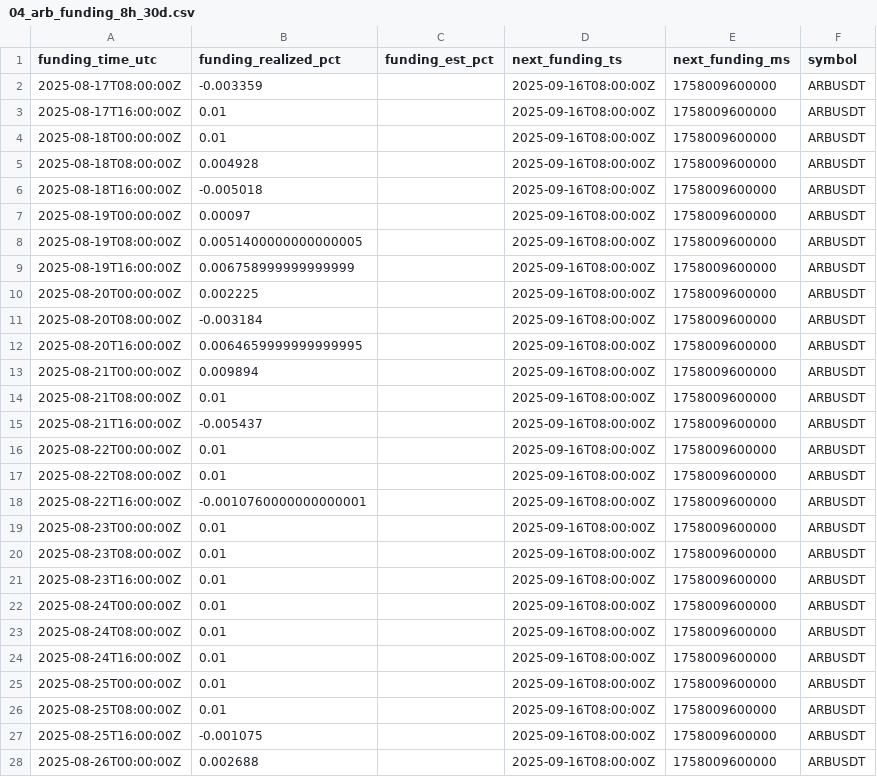
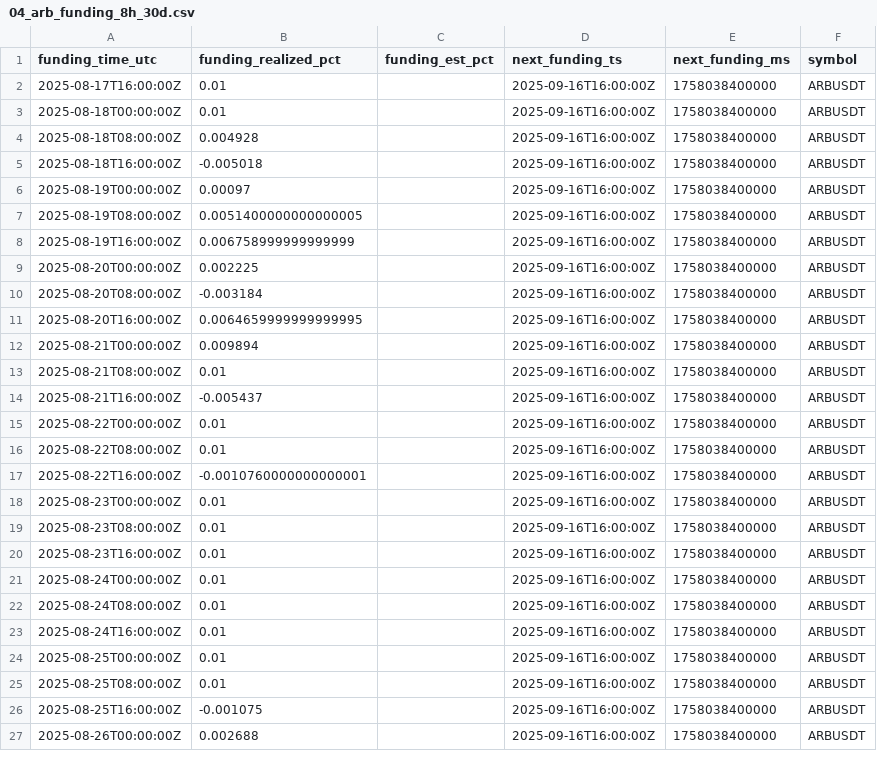
Before and after one commit to reddyKIM/run-v2, a CSV file: data/04_arb_funding_8h_30d.csv, drawn as a sheet; only a part is shown; the diff covers the shown part only.

```diff
--- a/data/04_arb_funding_8h_30d.csv
+++ b/data/04_arb_funding_8h_30d.csv
@@ -1,28 +1,27 @@
 funding_time_utc,funding_realized_pct,funding_est_pct,next_funding_ts,next_funding_ms,symbol
-2025-08-17T08:00:00Z,-0.003359,,2025-09-16T08:00:00Z,1758009600000,ARBUSDT
-2025-08-17T16:00:00Z,0.01,,2025-09-16T08:00:00Z,1758009600000,ARBUSDT
-2025-08-18T00:00:00Z,0.01,,2025-09-16T08:00:00Z,1758009600000,ARBUSDT
-2025-08-18T08:00:00Z,0.004928,,2025-09-16T08:00:00Z,1758009600000,ARBUSDT
-2025-08-18T16:00:00Z,-0.005018,,2025-09-16T08:00:00Z,1758009600000,ARBUSDT
-2025-08-19T00:00:00Z,0.00097,,2025-09-16T08:00:00Z,1758009600000,ARBUSDT
-2025-08-19T08:00:00Z,0.0051400000000000005,,2025-09-16T08:00:00Z,1758009600000,ARBUSDT
-2025-08-19T16:00:00Z,0.006758999999999999,,2025-09-16T08:00:00Z,1758009600000,ARBUSDT
-2025-08-20T00:00:00Z,0.002225,,2025-09-16T08:00:00Z,1758009600000,ARBUSDT
-2025-08-20T08:00:00Z,-0.003184,,2025-09-16T08:00:00Z,1758009600000,ARBUSDT
-2025-08-20T16:00:00Z,0.0064659999999999995,,2025-09-16T08:00:00Z,1758009600000,ARBUSDT
-2025-08-21T00:00:00Z,0.009894,,2025-09-16T08:00:00Z,1758009600000,ARBUSDT
-2025-08-21T08:00:00Z,0.01,,2025-09-16T08:00:00Z,1758009600000,ARBUSDT
-2025-08-21T16:00:00Z,-0.005437,,2025-09-16T08:00:00Z,1758009600000,ARBUSDT
-2025-08-22T00:00:00Z,0.01,,2025-09-16T08:00:00Z,1758009600000,ARBUSDT
-2025-08-22T08:00:00Z,0.01,,2025-09-16T08:00:00Z,1758009600000,ARBUSDT
-2025-08-22T16:00:00Z,-0.0010760000000000001,,2025-09-16T08:00:00Z,1758009600000,ARBUSDT
-2025-08-23T00:00:00Z,0.01,,2025-09-16T08:00:00Z,1758009600000,ARBUSDT
-2025-08-23T08:00:00Z,0.01,,2025-09-16T08:00:00Z,1758009600000,ARBUSDT
-2025-08-23T16:00:00Z,0.01,,2025-09-16T08:00:00Z,1758009600000,ARBUSDT
-2025-08-24T00:00:00Z,0.01,,2025-09-16T08:00:00Z,1758009600000,ARBUSDT
-2025-08-24T08:00:00Z,0.01,,2025-09-16T08:00:00Z,1758009600000,ARBUSDT
-2025-08-24T16:00:00Z,0.01,,2025-09-16T08:00:00Z,1758009600000,ARBUSDT
-2025-08-25T00:00:00Z,0.01,,2025-09-16T08:00:00Z,1758009600000,ARBUSDT
-2025-08-25T08:00:00Z,0.01,,2025-09-16T08:00:00Z,1758009600000,ARBUSDT
-2025-08-25T16:00:00Z,-0.001075,,2025-09-16T08:00:00Z,1758009600000,ARBUSDT
-2025-08-26T00:00:00Z,0.002688,,2025-09-16T08:00:00Z,1758009600000,ARBUSDT
+2025-08-17T16:00:00Z,0.01,,2025-09-16T16:00:00Z,1758038400000,ARBUSDT
+2025-08-18T00:00:00Z,0.01,,2025-09-16T16:00:00Z,1758038400000,ARBUSDT
+2025-08-18T08:00:00Z,0.004928,,2025-09-16T16:00:00Z,1758038400000,ARBUSDT
+2025-08-18T16:00:00Z,-0.005018,,2025-09-16T16:00:00Z,1758038400000,ARBUSDT
+2025-08-19T00:00:00Z,0.00097,,2025-09-16T16:00:00Z,1758038400000,ARBUSDT
+2025-08-19T08:00:00Z,0.0051400000000000005,,2025-09-16T16:00:00Z,1758038400000,ARBUSDT
+2025-08-19T16:00:00Z,0.006758999999999999,,2025-09-16T16:00:00Z,1758038400000,ARBUSDT
+2025-08-20T00:00:00Z,0.002225,,2025-09-16T16:00:00Z,1758038400000,ARBUSDT
+2025-08-20T08:00:00Z,-0.003184,,2025-09-16T16:00:00Z,1758038400000,ARBUSDT
+2025-08-20T16:00:00Z,0.0064659999999999995,,2025-09-16T16:00:00Z,1758038400000,ARBUSDT
+2025-08-21T00:00:00Z,0.009894,,2025-09-16T16:00:00Z,1758038400000,ARBUSDT
+2025-08-21T08:00:00Z,0.01,,2025-09-16T16:00:00Z,1758038400000,ARBUSDT
+2025-08-21T16:00:00Z,-0.005437,,2025-09-16T16:00:00Z,1758038400000,ARBUSDT
+2025-08-22T00:00:00Z,0.01,,2025-09-16T16:00:00Z,1758038400000,ARBUSDT
+2025-08-22T08:00:00Z,0.01,,2025-09-16T16:00:00Z,1758038400000,ARBUSDT
+2025-08-22T16:00:00Z,-0.0010760000000000001,,2025-09-16T16:00:00Z,1758038400000,ARBUSDT
+2025-08-23T00:00:00Z,0.01,,2025-09-16T16:00:00Z,1758038400000,ARBUSDT
+2025-08-23T08:00:00Z,0.01,,2025-09-16T16:00:00Z,1758038400000,ARBUSDT
+2025-08-23T16:00:00Z,0.01,,2025-09-16T16:00:00Z,1758038400000,ARBUSDT
+2025-08-24T00:00:00Z,0.01,,2025-09-16T16:00:00Z,1758038400000,ARBUSDT
+2025-08-24T08:00:00Z,0.01,,2025-09-16T16:00:00Z,1758038400000,ARBUSDT
+2025-08-24T16:00:00Z,0.01,,2025-09-16T16:00:00Z,1758038400000,ARBUSDT
+2025-08-25T00:00:00Z,0.01,,2025-09-16T16:00:00Z,1758038400000,ARBUSDT
+2025-08-25T08:00:00Z,0.01,,2025-09-16T16:00:00Z,1758038400000,ARBUSDT
+2025-08-25T16:00:00Z,-0.001075,,2025-09-16T16:00:00Z,1758038400000,ARBUSDT
+2025-08-26T00:00:00Z,0.002688,,2025-09-16T16:00:00Z,1758038400000,ARBUSDT
```
Also changed, not shown: 1 added row and 126 edited cells elsewhere in this file, data/01_arb_15m_20d.csv, data/05_arb_oi_1h_30d.csv, 6 other files.
